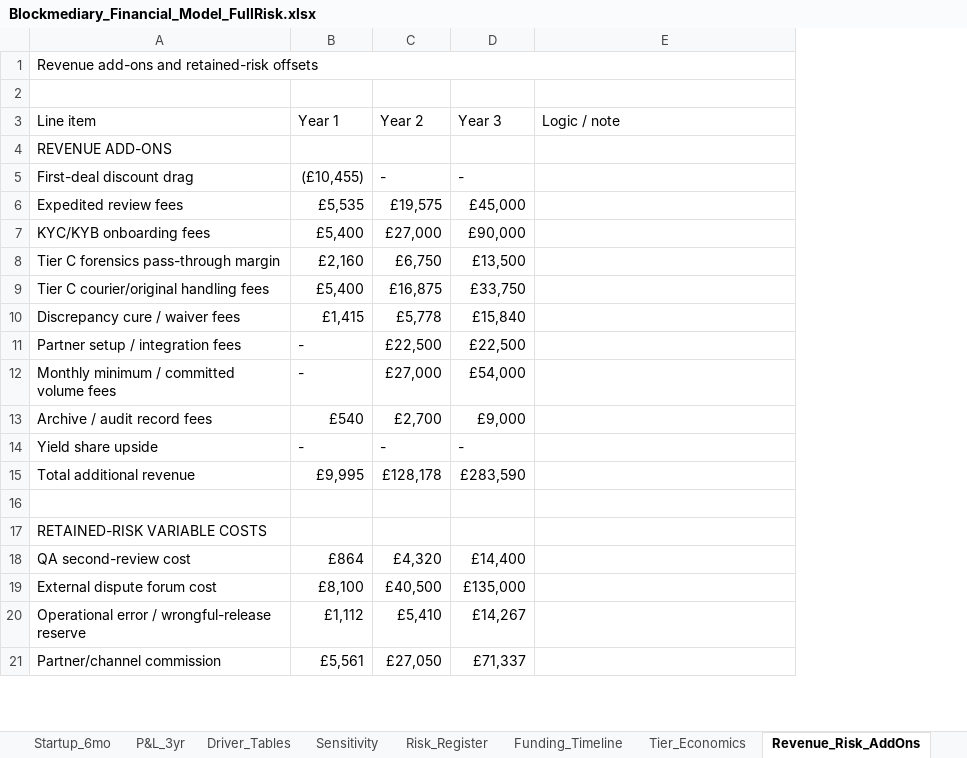
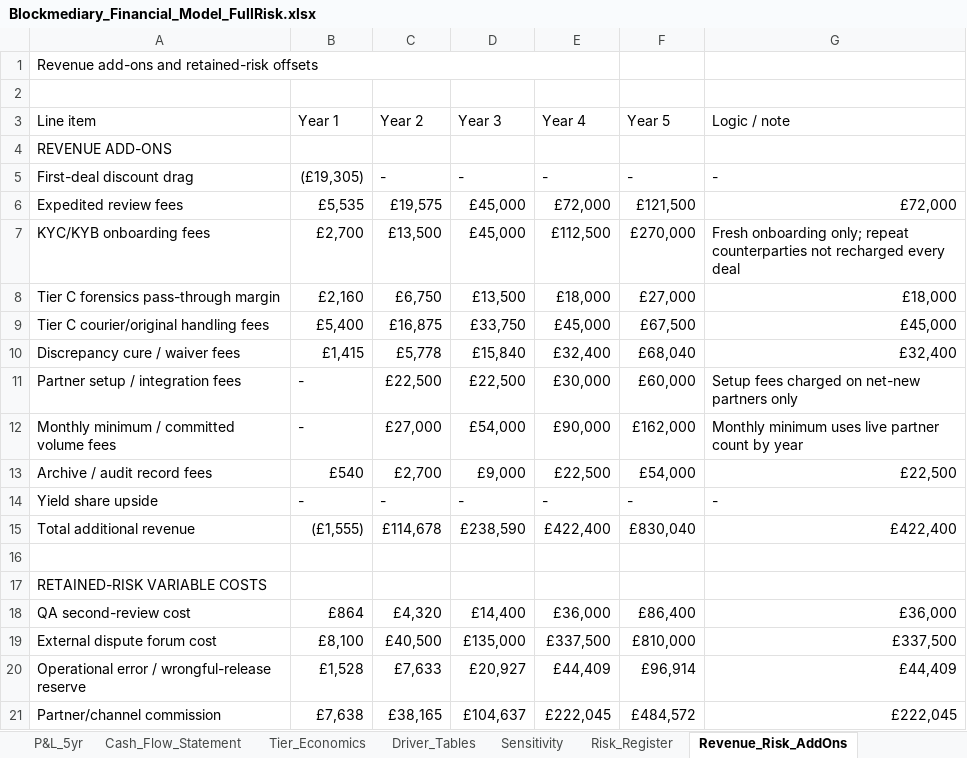
Before and after one commit to nchengg/BlockMed, an Excel workbook: Financial Projections/Blockmediary_Financial_Model_FullRisk.xlsx, sheet Revenue_Risk_AddOns, drawn as a sheet; only a part is shown; values as stored, in another font and other column widths than the file's, no cell formats; removed rows and columns are numbered as before the commit, all else as after; the diff covers the shown part only; the diff names each change by its address in the sheet, - before the commit and + after, or states it on an @@ line.

```diff
--- a/Financial Projections/Blockmediary_Financial_Model_FullRisk.xlsx (sheet Revenue_Risk_AddOns)
+++ b/Financial Projections/Blockmediary_Financial_Model_FullRisk.xlsx (sheet Revenue_Risk_AddOns)
-sheet tab: P&L_3yr
-sheet tab: Funding_Timeline
+sheet tab: P&L_5yr
+sheet tab: Cash_Flow_Statement
@@ sheet tab order changed: P&L_5yr | Cash_Flow_Statement | Tier_Economics | Driver_Tables | Sensitivity | Risk_Register | Revenue_Risk_AddOns @@
+column E (Year 4), rows 5-21: - | £72,000 | £112,500 | £18,000 | £45,000 | £32,400 | £30,000 | £90,000 | £22,500 | - | £422,400 |  |  | £36,000 | £337,500 | £44,409 | £222,045
+column F (Year 5), rows 5-21: - | £121,500 | £270,000 | £27,000 | £67,500 | £68,040 | £60,000 | £162,000 | £54,000 | - | £830,040 |  |  | £86,400 | £810,000 | £96,914 | £484,572
-A1:E1 merged
+A1:E1 merged
-B5 (Year 1): (£10,455)
+B5 (Year 1): (£19,305)
-G5 (Logic / note): (empty)
+G5 (Logic / note): -
-G6 (Logic / note): (empty)
+G6 (Logic / note): £72,000
-B7 (Year 1): £5,400
+B7 (Year 1): £2,700
-C7 (Year 2): £27,000
+C7 (Year 2): £13,500
-D7 (Year 3): £90,000
+D7 (Year 3): £45,000
-G7 (Logic / note): (empty)
+G7 (Logic / note): Fresh onboarding only; repeat counterparties not recharged every deal
-G8 (Logic / note): (empty)
+G8 (Logic / note): £18,000
-G9 (Logic / note): (empty)
+G9 (Logic / note): £45,000
-G10 (Logic / note): (empty)
+G10 (Logic / note): £32,400
-G11 (Logic / note): (empty)
+G11 (Logic / note): Setup fees charged on net-new partners only
-G12 (Logic / note): (empty)
+G12 (Logic / note): Monthly minimum uses live partner count by year
-G13 (Logic / note): (empty)
+G13 (Logic / note): £22,500
-G14 (Logic / note): (empty)
+G14 (Logic / note): -
-B15 (Year 1): £9,995
+B15 (Year 1): (£1,555)
-C15 (Year 2): £128,178
+C15 (Year 2): £114,678
-D15 (Year 3): £283,590
+D15 (Year 3): £238,590
-G15 (Logic / note): (empty)
+G15 (Logic / note): £422,400
-G18 (Logic / note): (empty)
+G18 (Logic / note): £36,000
-G19 (Logic / note): (empty)
+G19 (Logic / note): £337,500
-B20 (Year 1): £1,112
+B20 (Year 1): £1,528
-C20 (Year 2): £5,410
+C20 (Year 2): £7,633
-D20 (Year 3): £14,267
+D20 (Year 3): £20,927
-G20 (Logic / note): (empty)
+G20 (Logic / note): £44,409
-B21 (Year 1): £5,561
+B21 (Year 1): £7,638
-C21 (Year 2): £27,050
+C21 (Year 2): £38,165
-D21 (Year 3): £71,337
+D21 (Year 3): £104,637
-G21 (Logic / note): (empty)
+G21 (Logic / note): £222,045
```
Also changed, not shown: 22 edited cells elsewhere in this sheet, sheet Assumptions, sheet Tier_Economics, sheet Driver_Tables, sheet README, sheet Sensitivity, sheet Startup_6mo, other sheet tabs, cell formats, formulas that keep their value, charts or pictures, 1 other file.
